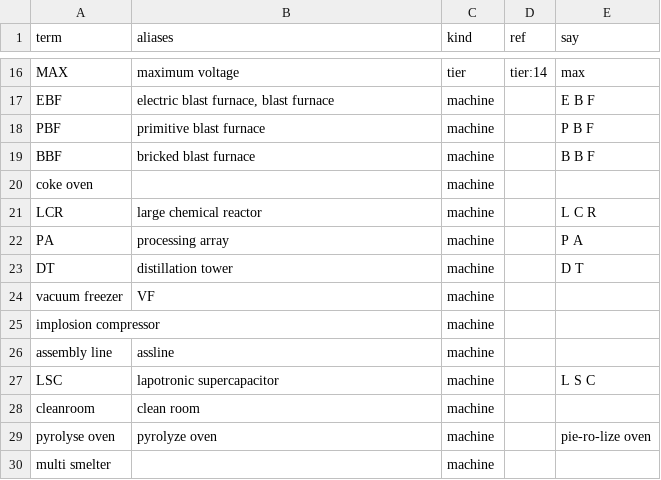
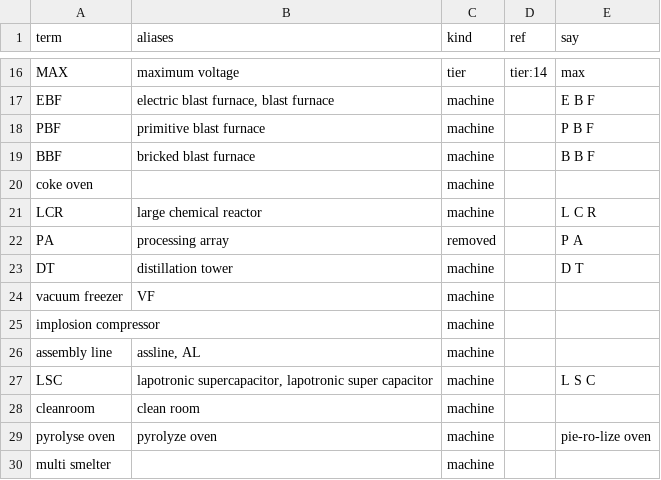
Before and after one commit to crazie450-prog/GretecOS, a TSV file: vault-template/glossary.tsv, drawn as a sheet; only a part is shown, gaps mark what is left out; the diff covers the shown part only.

```diff
--- a/vault-template/glossary.tsv
+++ b/vault-template/glossary.tsv
@@ -21,3 +21,3 @@ coke oven		machine
 LCR	large chemical reactor	machine		L C R
-PA	processing array	machine		P A
+PA	processing array	removed		P A
 DT	distillation tower	machine		D T
@@ -25,4 +25,4 @@ vacuum freezer	VF	machine
 implosion compressor		machine		
-assembly line	assline	machine		
-LSC	lapotronic supercapacitor	machine		L S C
+assembly line	assline, AL	machine		
+LSC	lapotronic supercapacitor, lapotronic super capacitor	machine		L S C
 cleanroom	clean room	machine		
```
Also changed, not shown: 1 added row and 15 edited cells elsewhere in this file, 1 other file.
